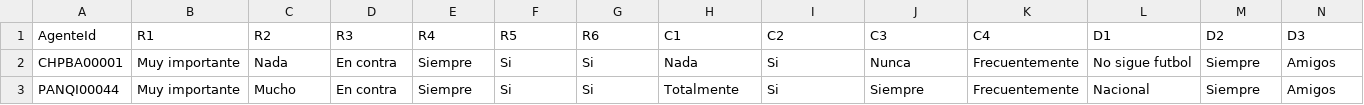
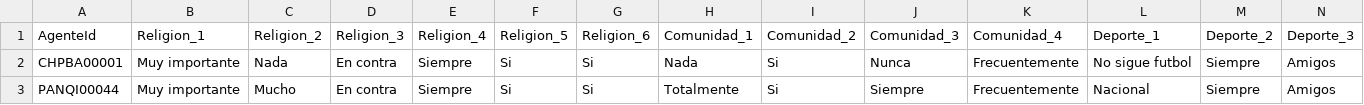
Before and after one commit to JungleHollow/ABMOS, a CSV file: data/EfectosSocialesEjemplo.csv, drawn as a sheet; only a part is shown; the diff covers the shown part only; the diff names each change by its address in the sheet, - before the commit and + after, or states it on an @@ line.

Commit message:
Initial skeleton of a DataReader class for the Chocarpamba-Panqui experiments

```diff
--- a/data/EfectosSocialesEjemplo.csv
+++ b/data/EfectosSocialesEjemplo.csv
-B1: R1
+B1: Religion_1
-C1: R2
+C1: Religion_2
-D1: R3
+D1: Religion_3
-E1: R4
+E1: Religion_4
-F1: R5
+F1: Religion_5
-G1: R6
+G1: Religion_6
-H1: C1
+H1: Comunidad_1
-I1: C2
+I1: Comunidad_2
-J1: C3
+J1: Comunidad_3
-K1: C4
+K1: Comunidad_4
-L1: D1
+L1: Deporte_1
-M1: D2
+M1: Deporte_2
-N1: D3
+N1: Deporte_3
```
Also changed, not shown: 2 edited cells elsewhere in this file, 1 other file.
